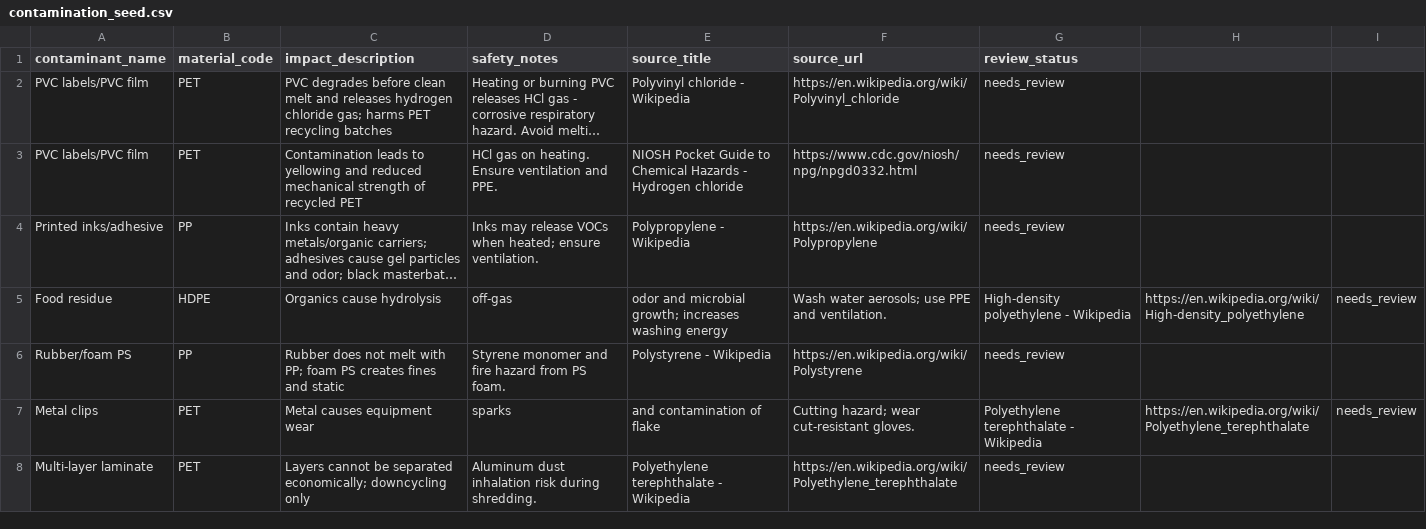
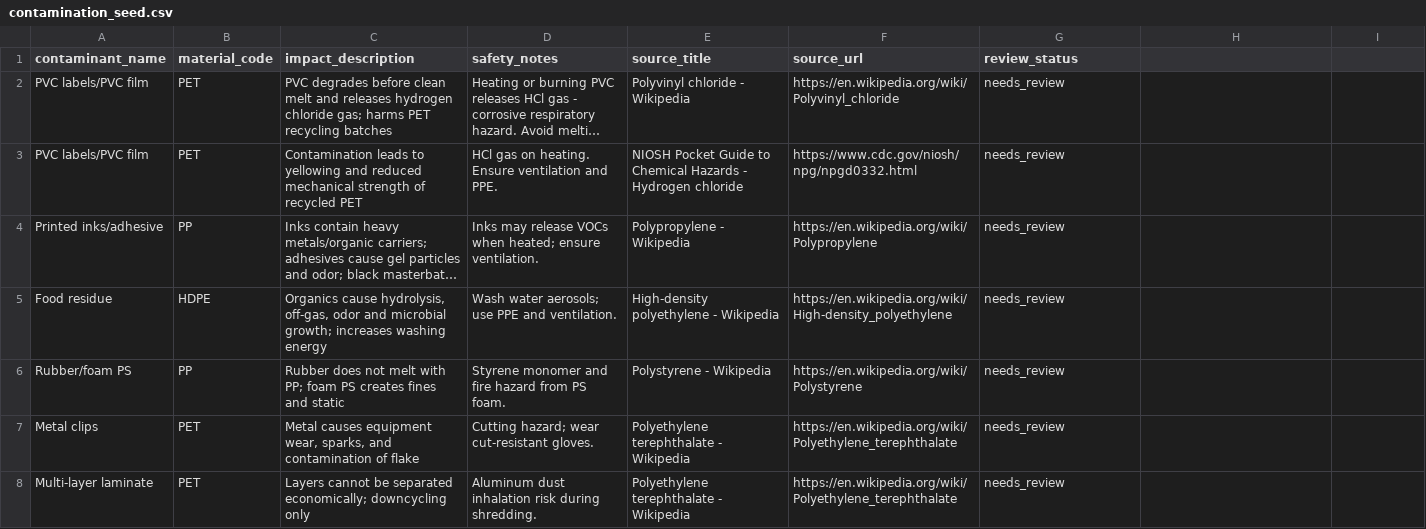
Before and after one commit to bnelabs/konverta-plastics-kb, a CSV file: scripts/contamination_seed.csv, drawn as a sheet; long unchanged cells end in …; removed rows and columns are numbered as before the commit, all else as after; the diff names each change by its address in the sheet, - before the commit and + after, or states it on an @@ line.

Commit message:
feat: harden contamination UI, add seed script, fix CSV quoting, add release checklist

```diff
--- a/scripts/contamination_seed.csv
+++ b/scripts/contamination_seed.csv
-row 5: Food residue | HDPE | Organics cause hydrolysis | off-gas | odor and microbial growth; increases washing energy | Wash water aerosols; use PPE and ventilation. | High-density polyethylene - Wikipedia | https://en.wikipedia.org/wiki/High-density_polyethylene | needs_review
+row 5: Food residue | HDPE | Organics cause hydrolysis, off-gas, odor and microbial growth; increases washing energy | Wash water aerosols; use PPE and ventilation. | High-density polyethylene - Wikipedia | https://en.wikipedia.org/wiki/High-density_polyethylene | needs_review
-row 7: Metal clips | PET | Metal causes equipment wear | sparks | and contamination of flake | Cutting hazard; wear cut-resistant gloves. | Polyethylene terephthalate - Wikipedia | https://en.wikipedia.org/wiki/Polyethylene_terephthalate | needs_review
+row 7: Metal clips | PET | Metal causes equipment wear, sparks, and contamination of flake | Cutting hazard; wear cut-resistant gloves. | Polyethylene terephthalate - Wikipedia | https://en.wikipedia.org/wiki/Polyethylene_terephthalate | needs_review
```
Also changed, not shown: 3 other files.
